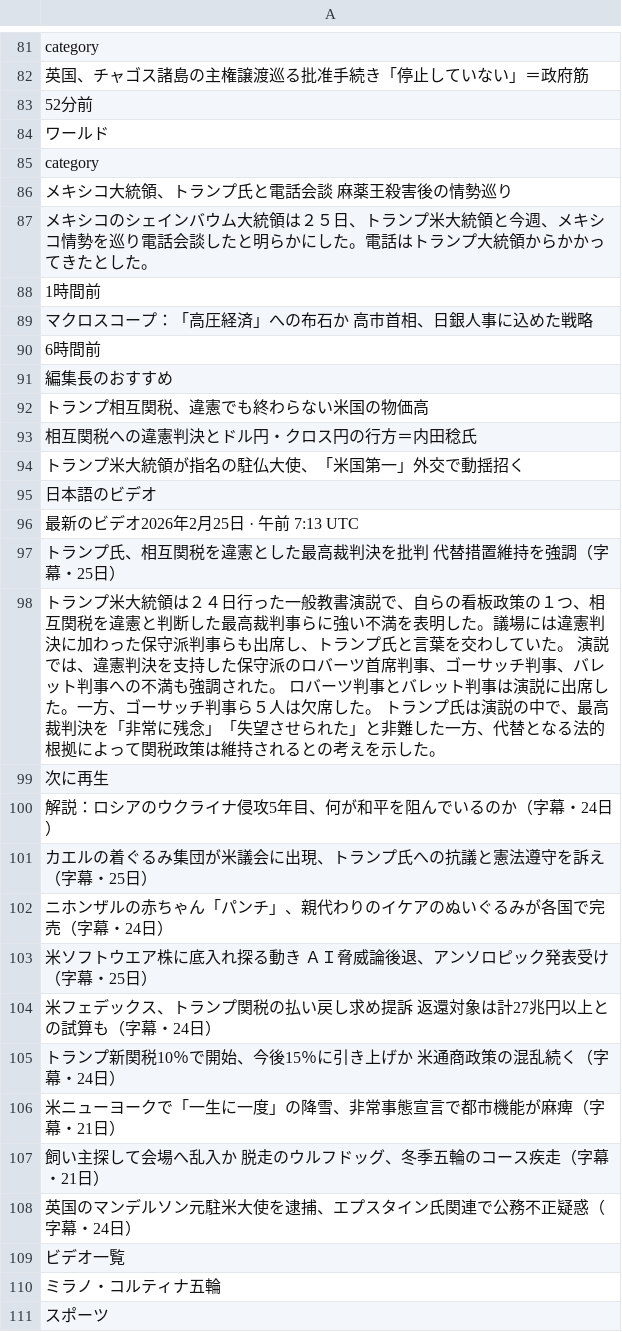
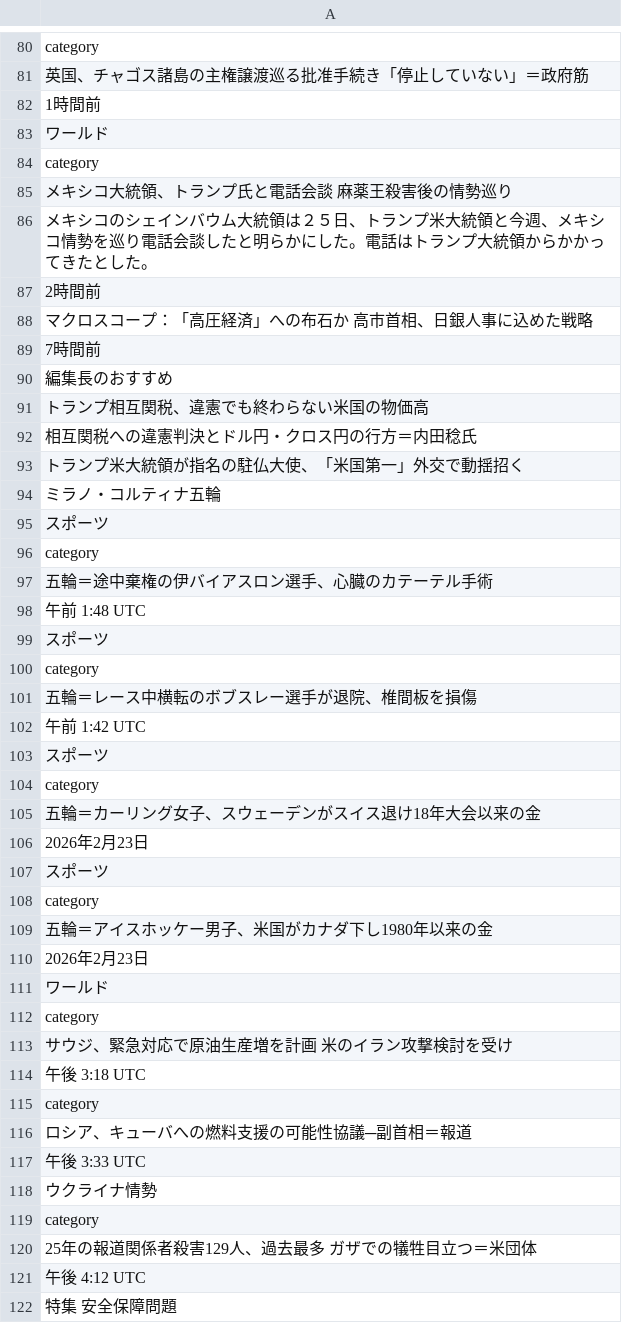
Before and after one commit to keroppa88/news, a CSV file: news_r.csv, drawn as a sheet; only a part is shown, gaps mark what is left out; the shorter side is filled out with more unchanged rows; the diff covers the shown part only.

```diff
--- a/news_r.csv
+++ b/news_r.csv
@@ -82,3 +81,3 @@
 "英国、チャゴス諸島の主権譲渡巡る批准手続き「停止していない」＝政府筋"
-"52分前"
+"1時間前"
 "ワールド"
@@ -87,5 +86,5 @@
 "メキシコのシェインバウム大統領は２５日、トランプ米大統領と今週、メキシコ情勢を巡り電話会談したと明らかにした。電話はトランプ大統領からかかってきたとした。"
-"1時間前"
+"2時間前"
 "マクロスコープ：「高圧経済」への布石か　高市首相、日銀人事に込めた戦略"
-"6時間前"
+"7時間前"
 "編集長のおすすめ"
@@ -94,17 +93,2 @@
 "トランプ米大統領が指名の駐仏大使、「米国第一」外交で動揺招く"
-"日本語のビデオ"
-"最新のビデオ2026年2月25日 · 午前 7:13 UTC"
-"トランプ氏、相互関税を違憲とした最高裁判決を批判　代替措置維持を強調（字幕・25日）"
-"トランプ米大統領は２４日行った一般教書演説で、自らの看板政策の１つ、相互関税を違憲と判断した最高裁判事らに強い不満を表明した。議場には違憲判決に加わった保守派判事らも出席し、トランプ氏と言葉を交わしていた。 演説では、違憲判決を支持した保守派のロバーツ首席判事、ゴーサッチ判事、バレット判事への不満も強調された。 ロバーツ判事とバレット判事は演説に出席した。一方、ゴーサッチ判事ら５人は欠席した。 トランプ氏は演説の中で、最高裁判決を「非常に残念」「失望させられた」と非難した一方、代替となる法的根拠によって関税政策は維持されるとの考えを示した。"
-"次に再生"
-"解説：ロシアのウクライナ侵攻5年目、何が和平を阻んでいるのか（字幕・24日）"
-"カエルの着ぐるみ集団が米議会に出現、トランプ氏への抗議と憲法遵守を訴え（字幕・25日）"
-"ニホンザルの赤ちゃん「パンチ」、親代わりのイケアのぬいぐるみが各国で完売（字幕・24日）"
-"米ソフトウエア株に底入れ探る動き　ＡＩ脅威論後退、アンソロピック発表受け（字幕・25日）"
-"米フェデックス、トランプ関税の払い戻し求め提訴　返還対象は計27兆円以上との試算も（字幕・24日）"
-"トランプ新関税10％で開始、今後15％に引き上げか　米通商政策の混乱続く（字幕・24日）"
-"米ニューヨークで「一生に一度」の降雪、非常事態宣言で都市機能が麻痺（字幕・21日）"
-"飼い主探して会場へ乱入か　脱走のウルフドッグ、冬季五輪のコース疾走（字幕・21日）"
-"英国のマンデルソン元駐米大使を逮捕、エプスタイン氏関連で公務不正疑惑（字幕・24日）"
-"ビデオ一覧"
 "ミラノ・コルティナ五輪"
```
Also changed, not shown: 13 added rows, 4 removed rows, 1 moved row and 9 edited cells elsewhere in this file, news_ai.csv, news_r_buisiness.csv, 20 other files.
